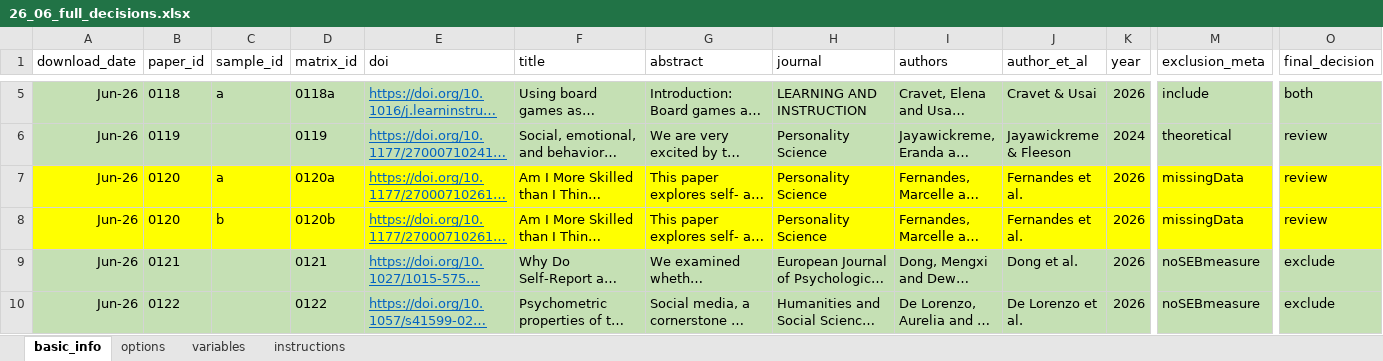
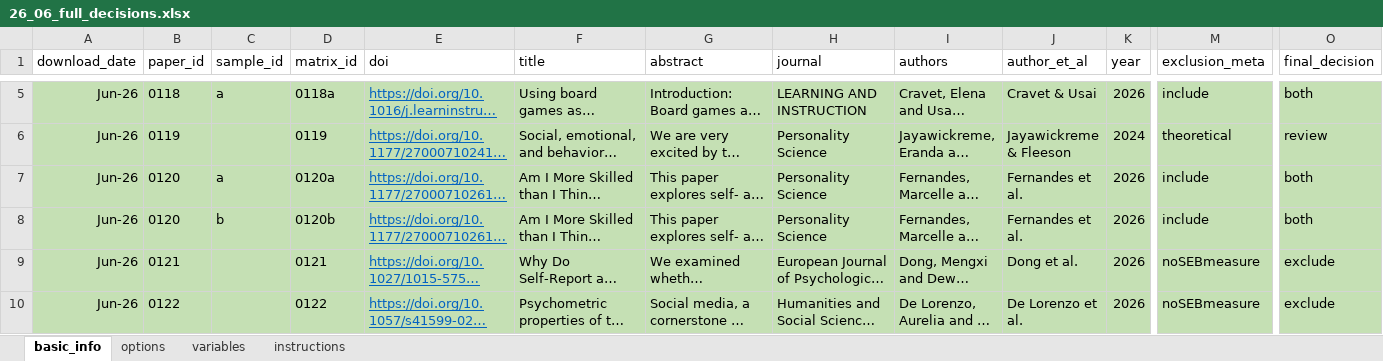
Before and after one commit to feracotommaso/living_SEB_review, an Excel workbook: data/2.full_abstracting/26_06_full_decisions.xlsx, sheet basic_info, drawn as a sheet; only a part is shown, gaps mark what is left out; long unchanged cells end in …; values as stored, in another font and other column widths than the file's, no borders; the diff covers the shown part only; the diff names each change by its address in the sheet, - before the commit and + after, or states it on an @@ line.

```diff
--- a/data/2.full_abstracting/26_06_full_decisions.xlsx (sheet basic_info)
+++ b/data/2.full_abstracting/26_06_full_decisions.xlsx (sheet basic_info)
-A7:O8 fill: #FFFF00
+A7:O8 fill: #C5E0B4
-M7:M8 (exclusion_meta): missingData
+M7:M8 (exclusion_meta): include
-O7:O8 (final_decision): review
+O7:O8 (final_decision): both
```
Also changed, not shown: cell formats elsewhere in this sheet, data/3.meta_data/basic_info/26_06_basic_info.xlsx, data/3.meta_data/meta_data/metadata.xlsx, 10 other files.
